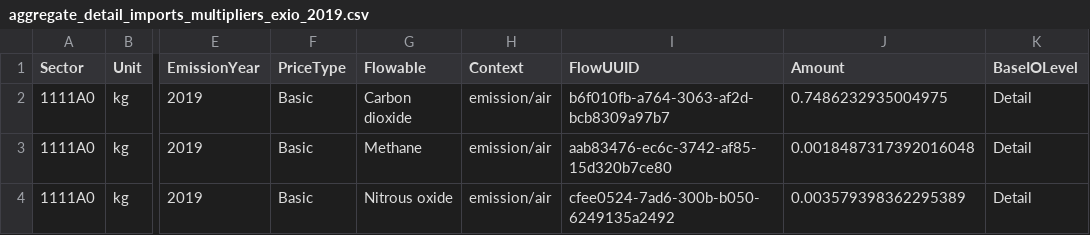
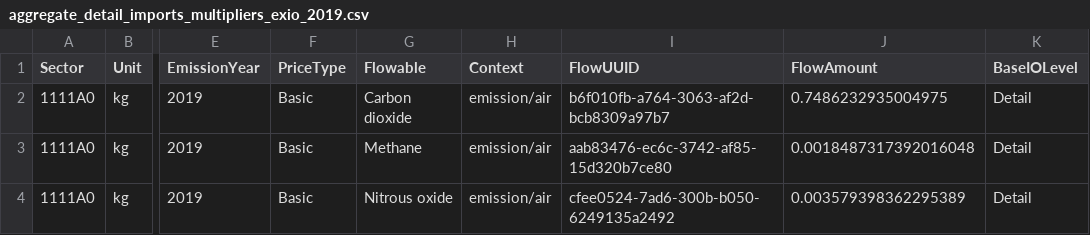
Before and after one commit to USEPA/USEEIO, a CSV file: import_factors_exio/output/aggregate_detail_imports_multipliers_exio_2019.csv, drawn as a sheet; only a part is shown, gaps mark what is left out; the diff names each change by its address in the sheet, - before the commit and + after, or states it on an @@ line.

Commit message:
fix column name

```diff
--- a/import_factors_exio/output/aggregate_detail_imports_multipliers_exio_2019.csv
+++ b/import_factors_exio/output/aggregate_detail_imports_multipliers_exio_2019.csv
-J1: Amount
+J1: FlowAmount
```
Also changed, not shown: import_factors_exio/output/aggregate_summary_imports_multipliers_by_subregion_exio_2019.csv, import_factors_exio/output/aggregate_summary_imports_multipliers_exio_2019.csv, 2 other files.
